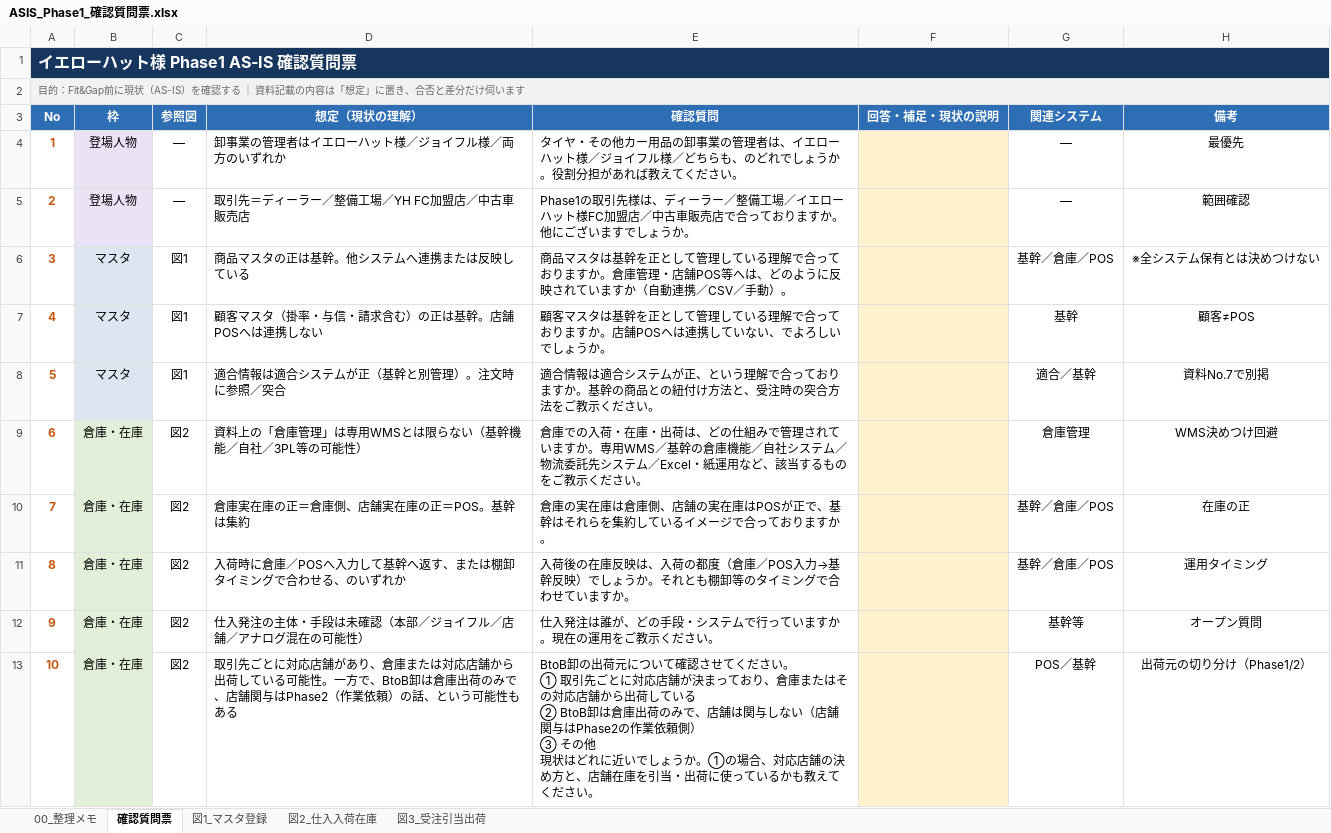
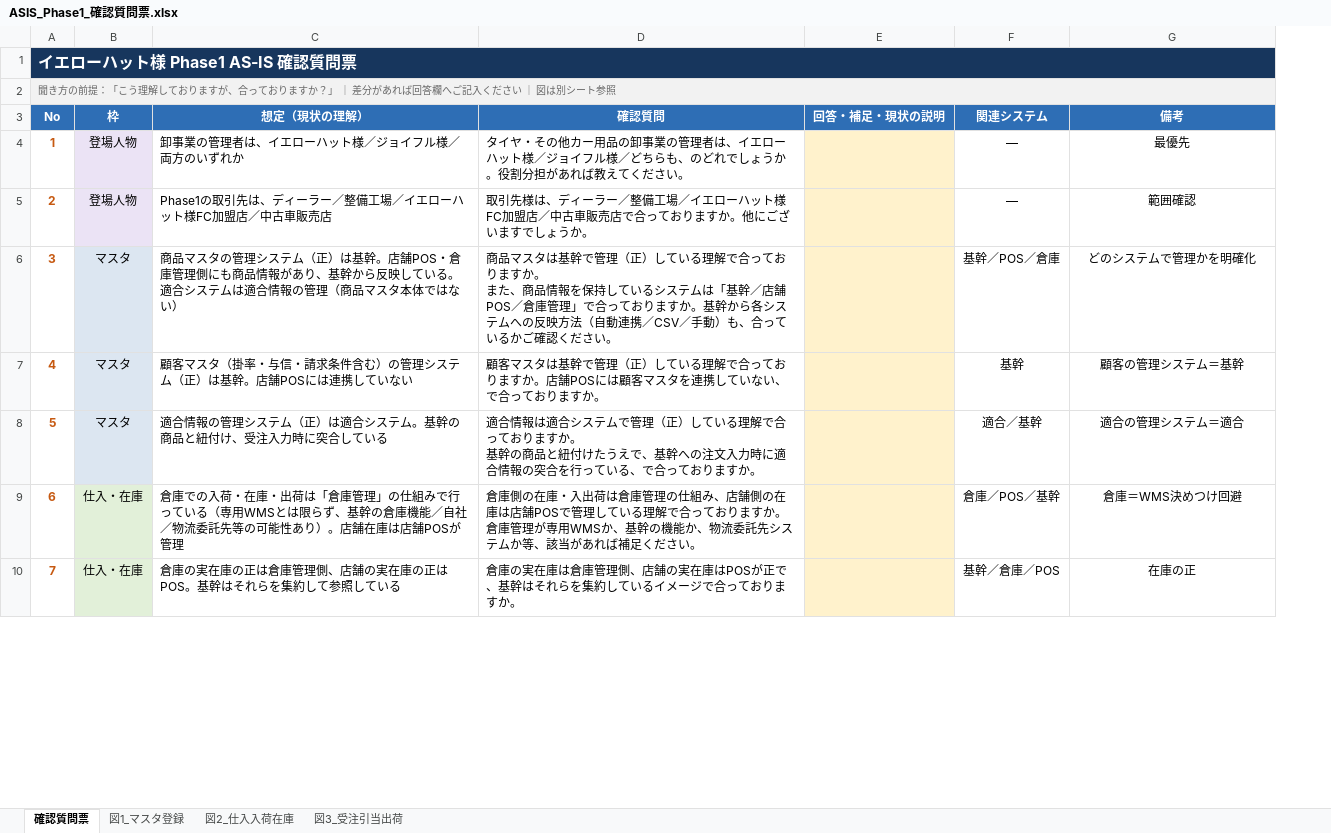
Before and after one commit to kozonoflight/git_tutorial, an Excel workbook: knowledge/自動車アフターマーケット・部品卸/イエローハット_資料/ASIS_Phase1_確認質問票.xlsx, sheet 確認質問票, drawn as a sheet; only a part is shown; values as stored, in another font and other column widths than the file's, no borders; removed rows and columns are numbered as before the commit, all else as after; ↵ is a line break in a cell; the diff covers the shown part only; the diff names each change by its address in the sheet, - before the commit and + after, or states it on an @@ line.

```diff
--- a/knowledge/自動車アフターマーケット・部品卸/イエローハット_資料/ASIS_Phase1_確認質問票.xlsx (sheet 確認質問票)
+++ b/knowledge/自動車アフターマーケット・部品卸/イエローハット_資料/ASIS_Phase1_確認質問票.xlsx (sheet 確認質問票)
-sheet tab: 00_整理メモ
-column C (参照図), rows 4-5: — | —; rows 7-8: 図1 | 図1; row 10: 図2
@@ column A (No) renumbered between rows 2 and 19 @@
-C4 (想定（現状の理解）): 卸事業の管理者はイエローハット様／ジョイフル様／両方のいずれか
+C4 (想定（現状の理解）): 卸事業の管理者は、イエローハット様／ジョイフル様／両方のいずれか
-C5 (想定（現状の理解）): 取引先＝ディーラー／整備工場／YH FC加盟店／中古車販売店
+C5 (想定（現状の理解）): Phase1の取引先は、ディーラー／整備工場／イエローハット様FC加盟店／中古車販売店
-D5 (確認質問): Phase1の取引先様…
+D5 (確認質問): 取引先様…
-row 6: 3 | マスタ | 図1 | 商品マスタの正は基幹。他システムへ連携または反映している | 商品マスタは基幹を正として管理している理解で合っておりますか。倉庫管理・店舗POS等へは、どのように反映されていますか（自動連携／CSV／手動）。 |  | 基幹／倉庫／POS | ※全システム保有とは決めつけない
+row 6: 3 | マスタ | 商品マスタの管理システム（正）は基幹。店舗POS・倉庫管理側にも商品情報があり、基幹から反映している。適合システムは適合情報の管理（商品マスタ本体ではない） | 商品マスタは基幹で管理（正）している理解で合っておりますか。 ↵ また、商品情報を保持しているシステムは「基幹／店舗POS／倉庫管理」で合っておりますか。基幹から各システムへの反映方法（自動連携／CSV／手動）も、合っているかご確認ください。 |  | 基幹／POS／倉庫 | どのシステムで管理かを明確化
-C7 (想定（現状の理解）): 顧客マスタ（掛率・与信・請求含む）の正は基幹。店舗POSへは連携しない
+C7 (想定（現状の理解）): 顧客マスタ（掛率・与信・請求条件含む）の管理システム（正）は基幹。店舗POSには連携していない
-D7 (確認質問): …タは基幹を正として管理している理解で合っておりますか。店舗POSへは連携していない、でよろしいでしょうか。
+D7 (確認質問): …タは基幹で管理（正）している理解で合っておりますか。店舗POSには顧客マスタを連携していない、で合っておりますか。
-G7 (備考): 顧客≠POS
+G7 (備考): 顧客の管理システム＝基幹
-C8 (想定（現状の理解）): 適合情報は適合システムが正（基幹と別管理）。注文時に参照／突合
+C8 (想定（現状の理解）): 適合情報の管理システム（正）は適合システム。基幹の商品と紐付け、受注入力時に突合している
-D8 (確認質問): …システムが正、という理解で合っておりますか。基幹の商品との紐付け方法と、受注時の突合方法をご教示ください。
+D8 (確認質問): …システムで管理（正）している理解で合っておりますか。 ↵ 基幹の商品と紐付けたうえで、基幹への注文入力時に適合情報の突合を行っている、で合っておりますか。
-G8 (備考): 資料No.7で別掲
+G8 (備考): 適合の管理システム＝適合
-row 9: 6 | 倉庫・在庫 | 図2 | 資料上の「倉庫管理」は専用WMSとは限らない（基幹機能／自社／3PL等の可能性） | 倉庫での入荷・在庫・出荷は、どの仕組みで管理されていますか。専用WMS／基幹の倉庫機能／自社システム／物流委託先システム／Excel・紙運用など、該当するものをご教示ください。 |  | 倉庫管理 | WMS決めつけ回避
+row 9: 6 | 仕入・在庫 | 倉庫での入荷・在庫・出荷は「倉庫管理」の仕組みで行っている（専用WMSとは限らず、基幹の倉庫機能／自社／物流委託先等の可能性あり）。店舗在庫は店舗POSが管理 | 倉庫側の在庫・入出荷は倉庫管理の仕組み、店舗側の在庫は店舗POSで管理している理解で合っておりますか。 ↵ 倉庫管理が専用WMSか、基幹の機能か、物流委託先システムか等、該当があれば補足ください。 |  | 倉庫／POS／基幹 | 倉庫＝WMS決めつけ回避
-B10 (枠): 倉庫・在庫
+B10 (枠): 仕入・在庫
-C10 (想定（現状の理解）): 倉庫実在庫の正＝倉庫側、店舗実在庫の正＝POS。基幹は集約
+C10 (想定（現状の理解）): 倉庫の実在庫の正は倉庫管理側、店舗の実在庫の正はPOS。基幹はそれらを集約して参照している
-D10 (確認質問): …庫は倉庫側、店舗…
+D10 (確認質問): …庫は倉庫管理側、店舗…
-row 11: 8 | 倉庫・在庫 | 図2 | 入荷時に倉庫／POSへ入力して基幹へ返す、または棚卸タイミングで合わせる、のいずれか | 入荷後の在庫反映は、入荷の都度（倉庫／POS入力→基幹反映）でしょうか。それとも棚卸等のタイミングで合わせていますか。 |  | 基幹／倉庫／POS | 運用タイミング
-row 12: 9 | 倉庫・在庫 | 図2 | 仕入発注の主体・手段は未確認（本部／ジョイフル／店舗／アナログ混在の可能性） | 仕入発注は誰が、どの手段・システムで行っていますか。現在の運用をご教示ください。 |  | 基幹等 | オープン質問
-row 13: 10 | 倉庫・在庫 | 図2 | 取引先ごとに対応店舗があり、倉庫または対応店舗から出荷している可能性。一方で、BtoB卸は倉庫出荷のみで、店舗関与はPhase2（作業依頼）の話、という可能性もある | BtoB卸の出荷元について確認させてください。 ↵ ① 取引先ごとに対応店舗が決まっており、倉庫またはその対応店舗から出荷している ↵ ② BtoB卸は倉庫出荷のみで、店舗は関与しない（店舗関与はPhase2の作業依頼側） ↵ ③ その他 ↵ 現状はどれに近いでしょうか。①の場合、対応店舗の決め方と、店舗在庫を引当・出荷に使っているかも教えてください。 |  | POS／基幹 | 出荷元の切り分け（Phase1/2）
```
Also changed, not shown: 5 added rows, 3 removed rows and 5 edited cells elsewhere in this sheet, sheet 図2_仕入入荷在庫, sheet 図3_受注引当出荷, sheet 図1_マスタ登録, charts or pictures.
